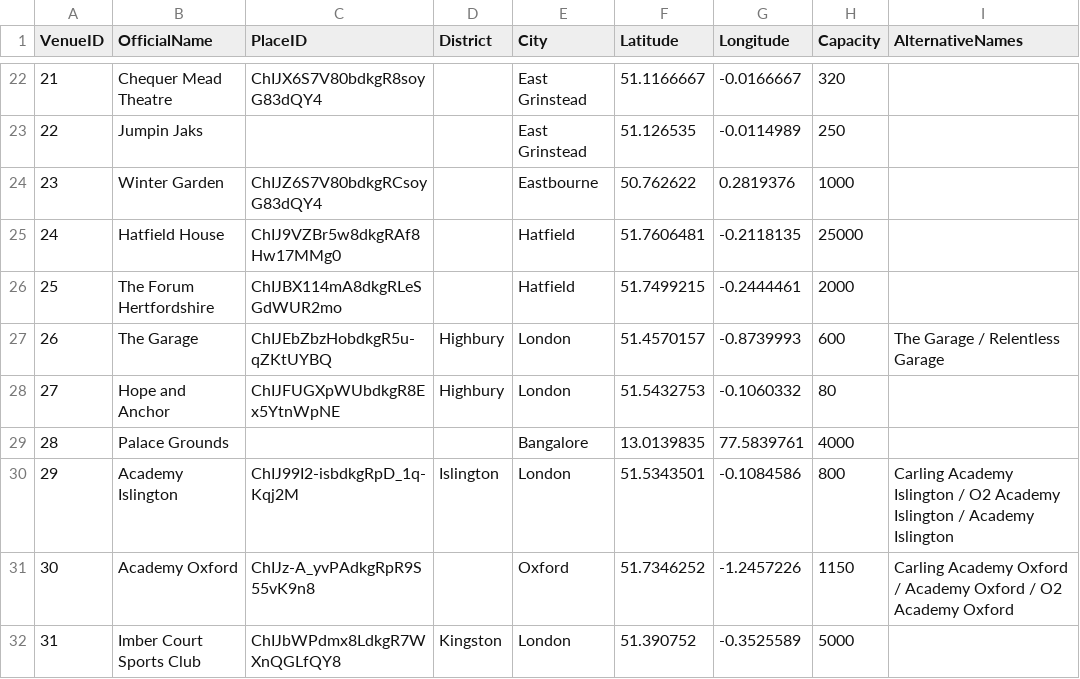
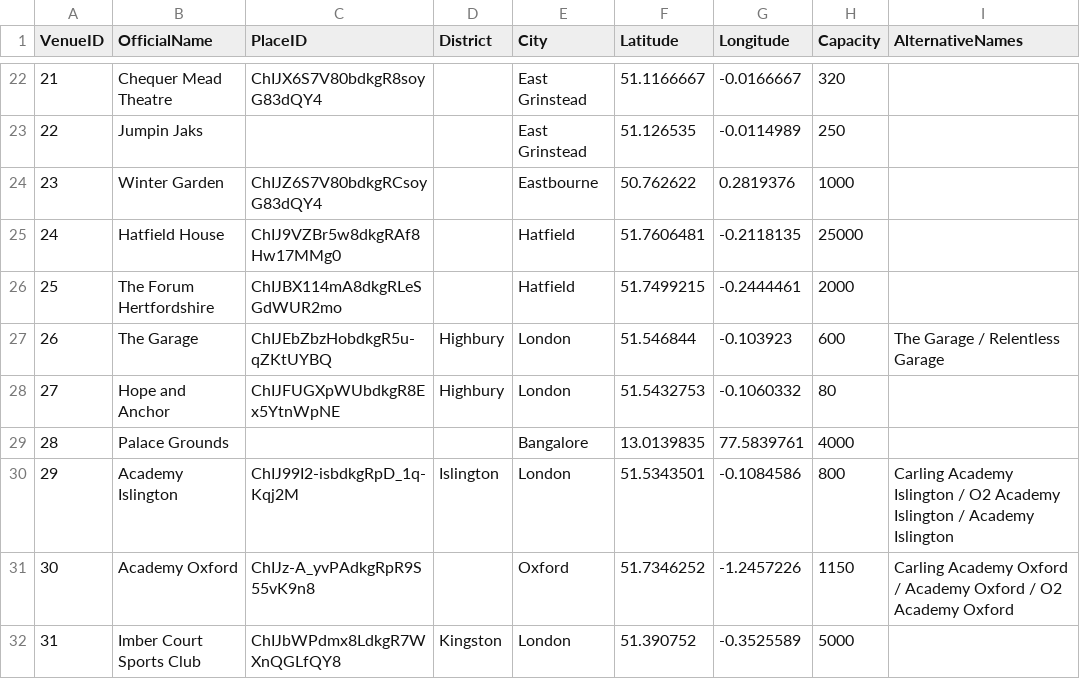
Before and after one commit to slobulike/GigList, a CSV file: data/venues.csv, drawn as a sheet; only a part is shown, gaps mark what is left out.

Commit message:
Fix The Garage location
Updates lat and long data points for the garage in venues

```diff
--- a/data/venues.csv
+++ b/data/venues.csv
@@ -26,3 +26,3 @@ VenueID,OfficialName,PlaceID,District,City,Latitude,Longitude,Capacity,Alternati
 25,The Forum Hertfordshire,ChIJBX114mA8dkgRLeSGdWUR2mo,,Hatfield,51.7499215,-0.2444461,2000,
-26,The Garage,ChIJEbZbzHobdkgR5u-qZKtUYBQ,Highbury,London,51.4570157,-0.8739993,600,The Garage / Relentless Garage
+26,The Garage,ChIJEbZbzHobdkgR5u-qZKtUYBQ,Highbury,London,51.546844,-0.103923,600,The Garage / Relentless Garage
 27,Hope and Anchor,ChIJFUGXpWUbdkgR8Ex5YtnWpNE,Highbury,London,51.5432753,-0.1060332,80,
```
